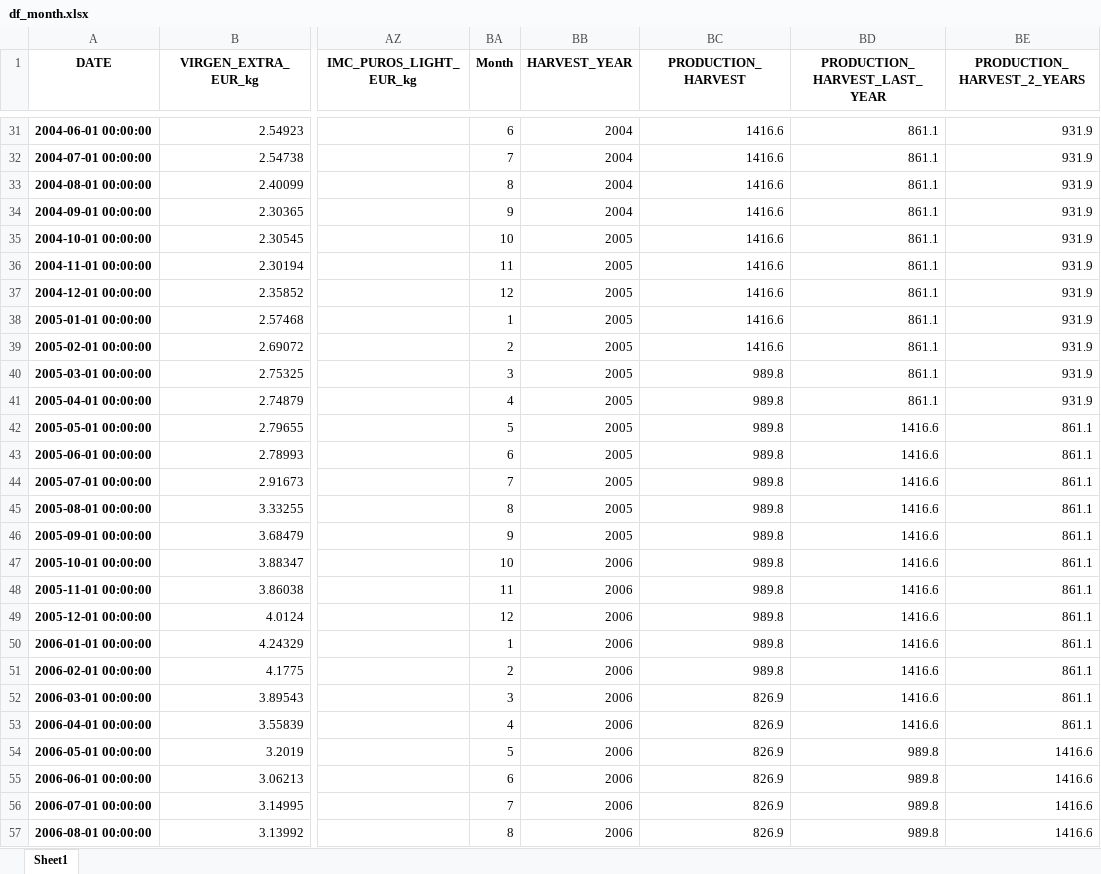
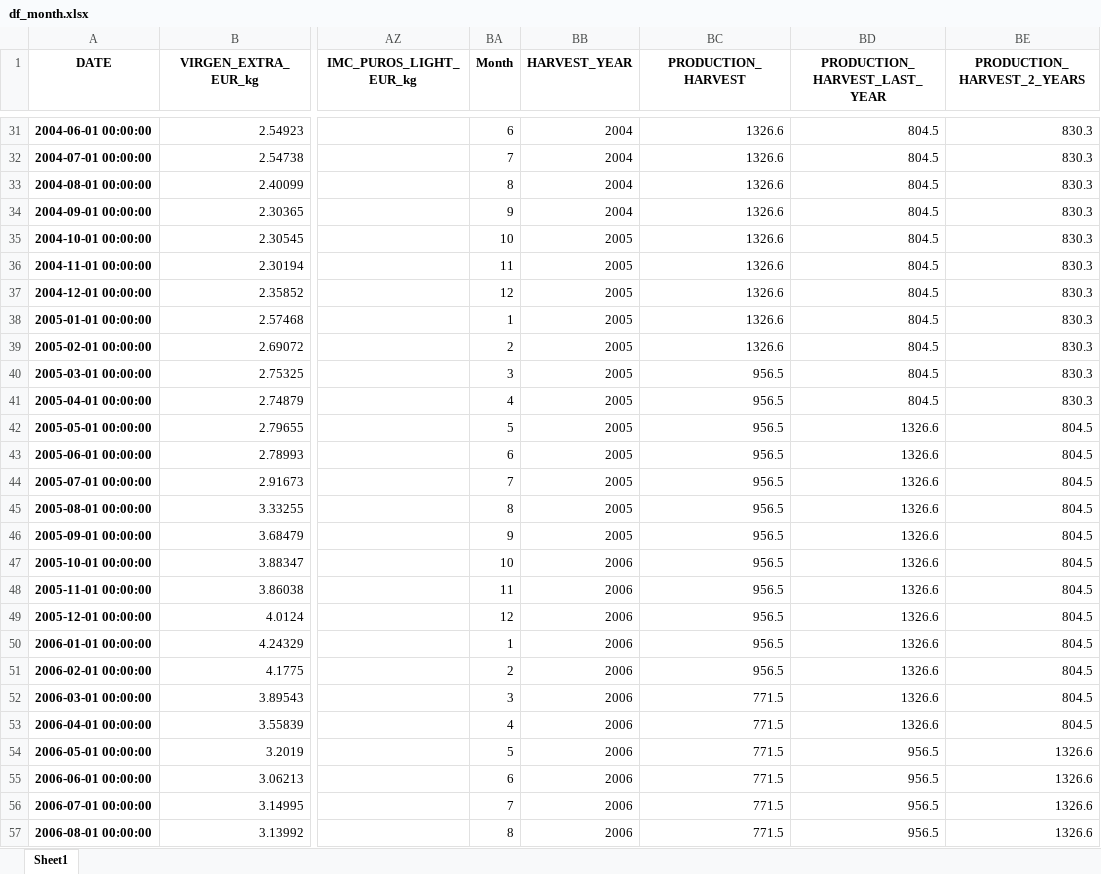
Before and after one commit to acanino931/Deoleo, an Excel workbook: Output/Excel/df_month.xlsx, sheet Sheet1, drawn as a sheet; only a part is shown, gaps mark what is left out; values as stored, in another font and other column widths than the file's, no borders; the diff covers the shown part only; the diff names each change by its address in the sheet, - before the commit and + after, or states it on an @@ line.

```diff
--- a/Output/Excel/df_month.xlsx (sheet Sheet1)
+++ b/Output/Excel/df_month.xlsx (sheet Sheet1)
-BC31:BC39 (PRODUCTION_HARVEST): 1416.6
+BC31:BC39 (PRODUCTION_HARVEST): 1326.6
-BD31:BD41 (PRODUCTION_HARVEST_LAST_YEAR): 861.1
+BD31:BD41 (PRODUCTION_HARVEST_LAST_YEAR): 804.5
-BE31:BE41 (PRODUCTION_HARVEST_2_YEARS): 931.9
+BE31:BE41 (PRODUCTION_HARVEST_2_YEARS): 830.3
-BC40:BC51 (PRODUCTION_HARVEST): 989.8
+BC40:BC51 (PRODUCTION_HARVEST): 956.5
-BD42:BD53 (PRODUCTION_HARVEST_LAST_YEAR): 1416.6
+BD42:BD53 (PRODUCTION_HARVEST_LAST_YEAR): 1326.6
-BE42:BE53 (PRODUCTION_HARVEST_2_YEARS): 861.1
+BE42:BE53 (PRODUCTION_HARVEST_2_YEARS): 804.5
-BC52:BC57 (PRODUCTION_HARVEST): 826.9
+BC52:BC57 (PRODUCTION_HARVEST): 771.5
-BD54:BD57 (PRODUCTION_HARVEST_LAST_YEAR): 989.8
+BD54:BD57 (PRODUCTION_HARVEST_LAST_YEAR): 956.5
-BE54:BE57 (PRODUCTION_HARVEST_2_YEARS): 1416.6
+BE54:BE57 (PRODUCTION_HARVEST_2_YEARS): 1326.6
```
Also changed, not shown: 650 edited cells elsewhere in this sheet, prova.xlsx, 6 other files.
